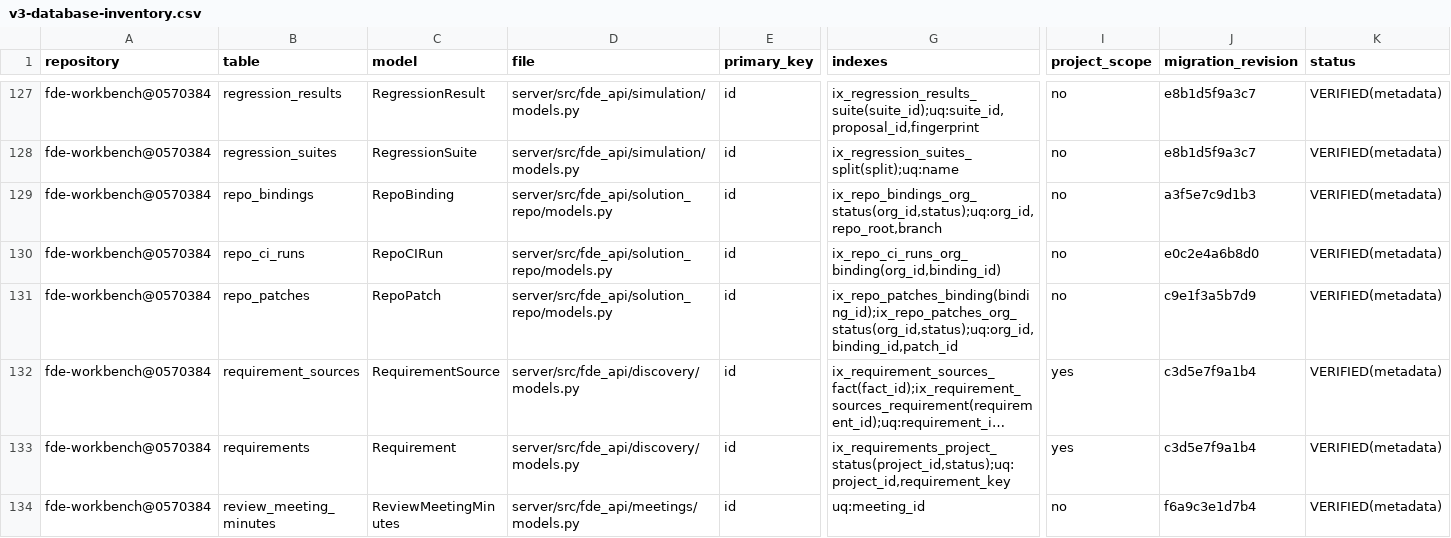
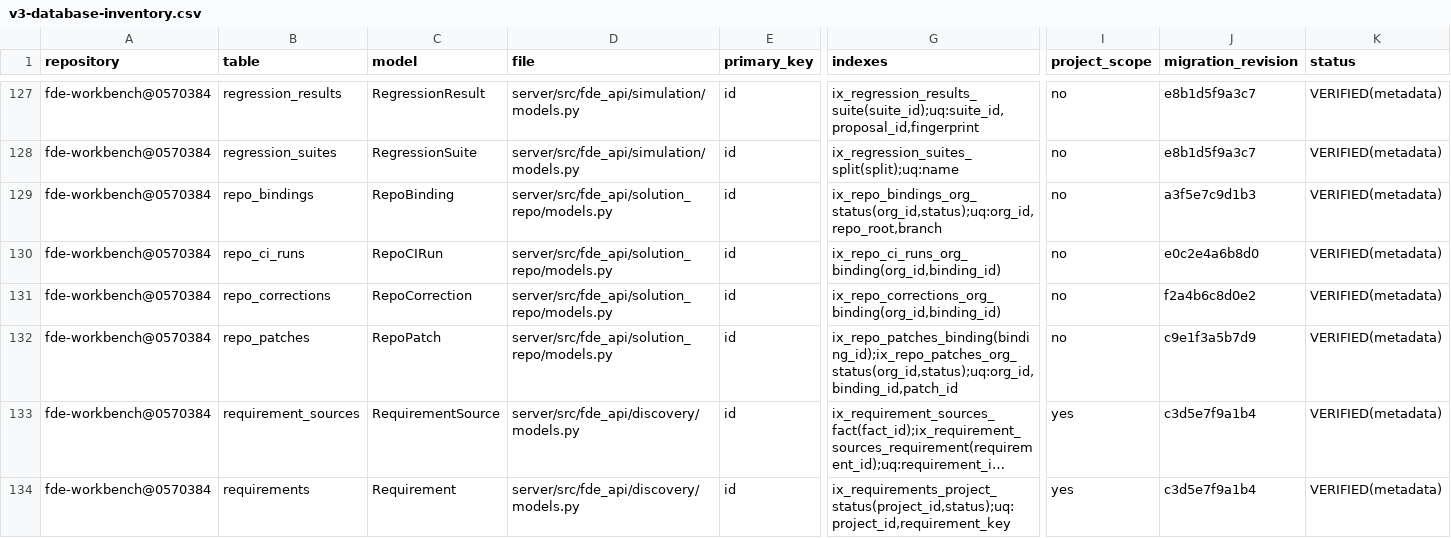
Before and after one commit to caishide/fde-workbench, a CSV file: docs/audit/v3-database-inventory.csv, drawn as a sheet; only a part is shown, gaps mark what is left out; the shorter side is filled out with more unchanged rows; long unchanged cells end in …; rows hold the shown columns only; the diff names each change by its address in the sheet, - before the commit and + after, or states it on an @@ line.

```diff
--- a/docs/audit/v3-database-inventory.csv
+++ b/docs/audit/v3-database-inventory.csv
+row 131: fde-workbench@0570384 | repo_corrections | RepoCorrection | server/src/fde_api/solution_repo/models.py | id | ix_repo_corrections_org_binding(org_id,binding_id) | no | f2a4b6c8d0e2 | VERIFIED(metadata)
```
Also changed, not shown: docs/audit/v3-route-inventory.csv, 11 other files.
